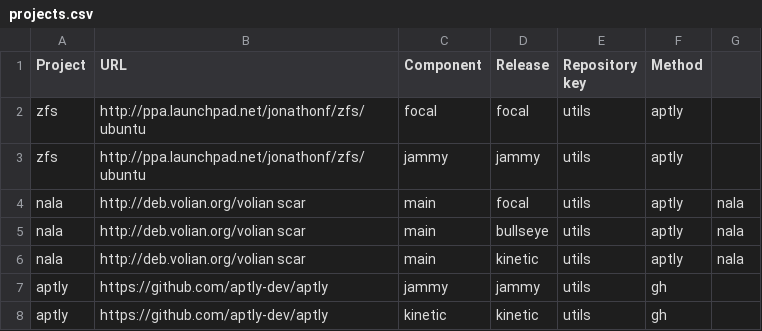
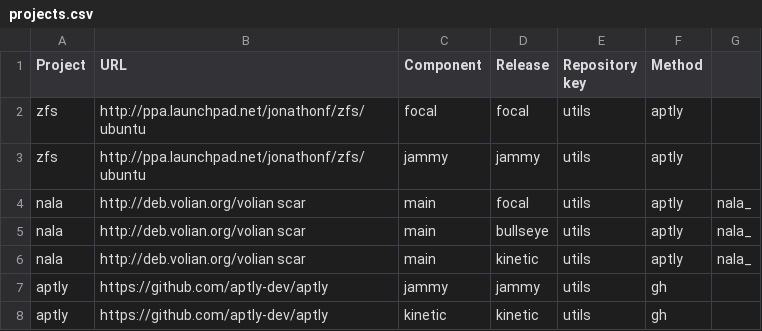
Before and after one commit to armbian/repository, a CSV file: projects.csv, drawn as a sheet.

Commit message:
Bugfix

```diff
--- a/projects.csv
+++ b/projects.csv
@@ -3,5 +3,5 @@ zfs,http://ppa.launchpad.net/jonathonf/zfs/ubuntu,focal,focal,utils,aptly,
 zfs,http://ppa.launchpad.net/jonathonf/zfs/ubuntu,jammy,jammy,utils,aptly,
-nala,http://deb.volian.org/volian scar,main,focal,utils,aptly,nala
-nala,http://deb.volian.org/volian scar,main,bullseye,utils,aptly,nala
-nala,http://deb.volian.org/volian scar,main,kinetic,utils,aptly,nala
+nala,http://deb.volian.org/volian scar,main,focal,utils,aptly,nala_
+nala,http://deb.volian.org/volian scar,main,bullseye,utils,aptly,nala_
+nala,http://deb.volian.org/volian scar,main,kinetic,utils,aptly,nala_
 aptly,https://github.com/aptly-dev/aptly,jammy,jammy,utils,gh,
```
